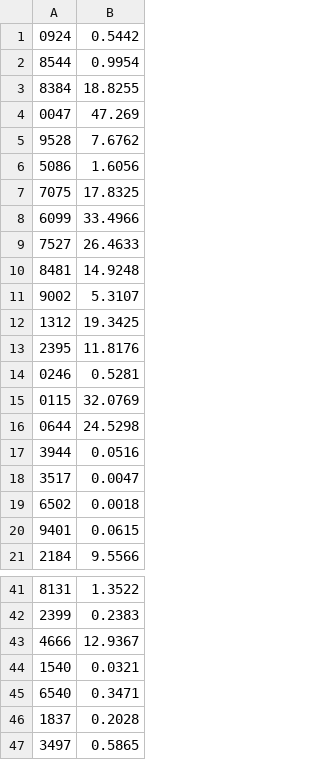
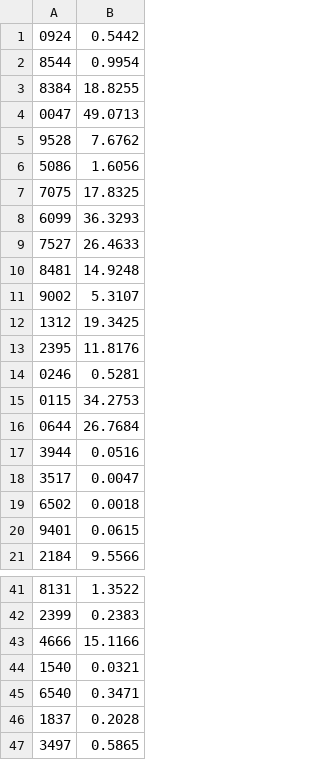
Before and after one commit to Team3128/2017-18-attendance-data, a CSV file: totalhours.csv, drawn as a sheet; only a part is shown, gaps mark what is left out.

Commit message:
Added Attendance Data for 2017-11-18

```diff
--- a/totalhours.csv
+++ b/totalhours.csv
@@ -3,3 +3,3 @@
 8384, 18.8255
-0047, 47.269
+0047, 49.0713
 9528, 7.6762
@@ -7,3 +7,3 @@
 7075, 17.8325
-6099, 33.4966
+6099, 36.3293
 7527, 26.4633
@@ -14,4 +14,4 @@
 0246, 0.5281
-0115, 32.0769
-0644, 24.5298
+0115, 34.2753
+0644, 26.7684
 3944, 0.0516
@@ -42,3 +42,3 @@
 2399, 0.2383
-4666, 12.9367
+4666, 15.1166
 1540, 0.0321
```
